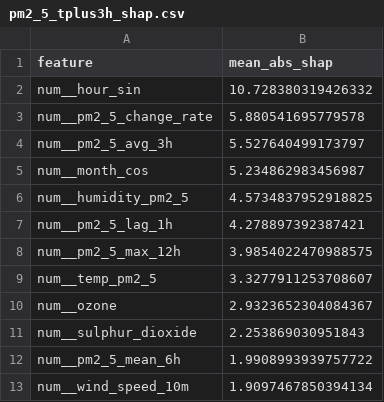
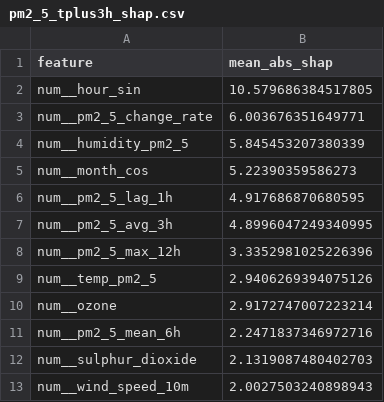
Before and after one commit to SoojalKumar-AI/aqi_predictor, a CSV file: models/shap/pm2_5_tplus3h_shap.csv, drawn as a sheet.

```diff
--- a/models/shap/pm2_5_tplus3h_shap.csv
+++ b/models/shap/pm2_5_tplus3h_shap.csv
@@ -1,13 +1,13 @@
 feature,mean_abs_shap
-num__hour_sin,10.728380319426332
-num__pm2_5_change_rate,5.880541695779578
-num__pm2_5_avg_3h,5.527640499173797
-num__month_cos,5.234862983456987
-num__humidity_pm2_5,4.5734837952918825
-num__pm2_5_lag_1h,4.278897392387421
-num__pm2_5_max_12h,3.9854022470988575
-num__temp_pm2_5,3.3277911253708607
-num__ozone,2.9323652304084367
-num__sulphur_dioxide,2.253869030951843
-num__pm2_5_mean_6h,1.9908993939757722
-num__wind_speed_10m,1.9097467850394134
+num__hour_sin,10.579686384517805
+num__pm2_5_change_rate,6.003676351649771
+num__humidity_pm2_5,5.845453207380339
+num__month_cos,5.22390359586273
+num__pm2_5_lag_1h,4.917686870680595
+num__pm2_5_avg_3h,4.8996047249340995
+num__pm2_5_max_12h,3.3352981025226396
+num__temp_pm2_5,2.9406269394075126
+num__ozone,2.9172747007223214
+num__pm2_5_mean_6h,2.2471837346972716
+num__sulphur_dioxide,2.1319087480402703
+num__wind_speed_10m,2.0027503240898943
```
Also changed, not shown: models/shap/pm10_tplus3h_shap.csv, models/shap/pm10_tplus6h_shap.csv, 16 other files.
